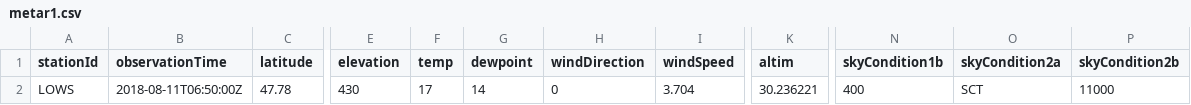
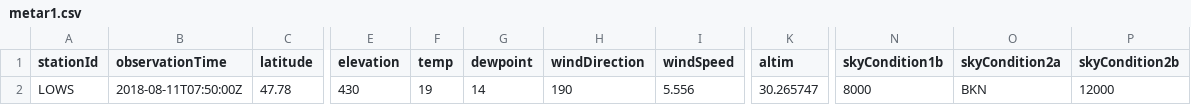
Before and after one commit to mmittlb/pywde1, a CSV file: metar1.csv, drawn as a sheet; only a part is shown, gaps mark what is left out; the diff names each change by its address in the sheet, - before the commit and + after, or states it on an @@ line.

Commit message:
Add metar1.csv

```diff
--- a/metar1.csv
+++ b/metar1.csv
-B2 (observationTime): 2018-08-11T06:50:00Z
+B2 (observationTime): 2018-08-11T07:50:00Z
-F2 (temp): 17
+F2 (temp): 19
-H2 (windDirection): 0
+H2 (windDirection): 190
-I2 (windSpeed): 3.704
+I2 (windSpeed): 5.556
-K2 (altim): 30.236221
+K2 (altim): 30.265747
-N2 (skyCondition1b): 400
+N2 (skyCondition1b): 8000
-O2 (skyCondition2a): SCT
+O2 (skyCondition2a): BKN
-P2 (skyCondition2b): 11000
+P2 (skyCondition2b): 12000
```
